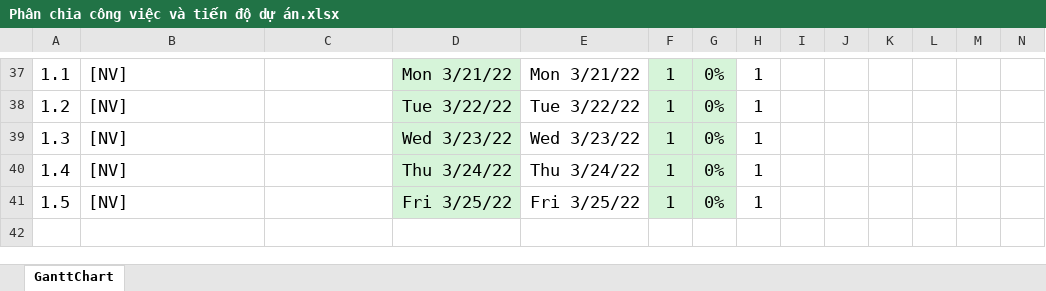
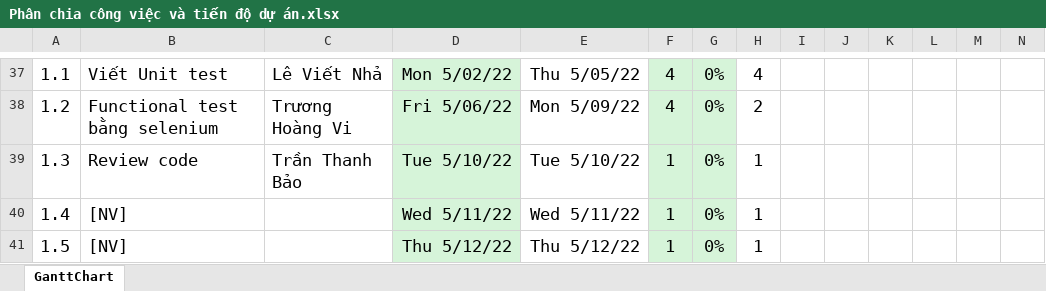
Before and after one commit to Thanh-Bao/MangXaHoiViecLamIT, an Excel workbook: TÀI LIỆU/Phân chia công việc và tiến độ dự án.xlsx, sheet GanttChart, drawn as a sheet; only a part is shown, gaps mark what is left out; values as stored, in another font and other column widths than the file's, no borders; conditional formats not drawn; removed rows and columns are numbered as before the commit, all else as after; rows hold the shown columns only; the diff covers the shown part only; the diff names each change by its address in the sheet, - before the commit and + after, or states it on an @@ line.

```diff
--- a/TÀI LIỆU/Phân chia công việc và tiến độ dự án.xlsx (sheet GanttChart)
+++ b/TÀI LIỆU/Phân chia công việc và tiến độ dự án.xlsx (sheet GanttChart)
-B37: [NV]
+B37: Viết Unit test
-C37: (empty)
+C37: Lê Viết Nhả
-D37: Mon 3/21/22
+D37: Mon 5/02/22
-E37: Mon 3/21/22
+E37: Thu 5/05/22
-F37: 1
+F37: 4
-H37: 1
+H37: 4
-row 38: 1.2 | [NV] |  | Tue 3/22/22 | Tue 3/22/22 | 1 | 0% | 1
+row 38: 1.2 | Functional test bằng selenium | Trương Hoàng Vi | Fri 5/06/22 | Mon 5/09/22 | 4 | 0% | 2
-B39: [NV]
+B39: Review code
-C39: (empty)
+C39: Trần Thanh Bảo
-D39: Wed 3/23/22
+D39: Tue 5/10/22
-E39: Wed 3/23/22
+E39: Tue 5/10/22
-D40: Thu 3/24/22
+D40: Wed 5/11/22
-E40: Thu 3/24/22
+E40: Wed 5/11/22
-D41: Fri 3/25/22
+D41: Thu 5/12/22
-E41: Fri 3/25/22
+E41: Thu 5/12/22
```
Also changed, not shown: 2 added rows, 2 removed rows and 67 edited cells elsewhere in this sheet, 1 other file.
